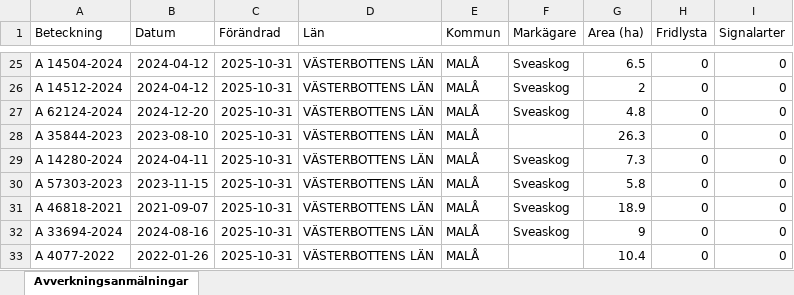
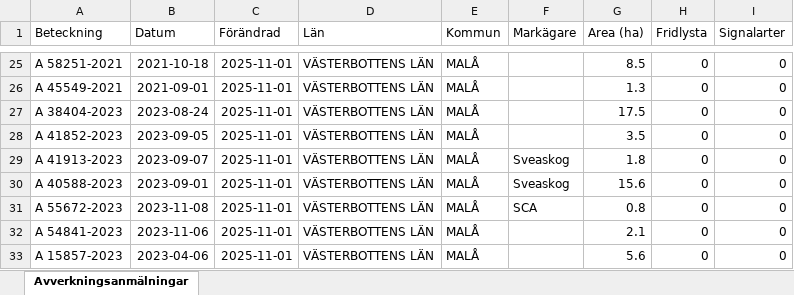
Before and after one commit to klasma/Logging_2418, an Excel workbook: Översikt MALÅ.xlsx, sheet Avverkningsanmälningar, drawn as a sheet; only a part is shown, gaps mark what is left out; values as stored, in another font and other column widths than the file's, no borders; the diff covers the shown part only; the diff names each change by its address in the sheet, - before the commit and + after, or states it on an @@ line.

```diff
--- a/Översikt MALÅ.xlsx (sheet Avverkningsanmälningar)
+++ b/Översikt MALÅ.xlsx (sheet Avverkningsanmälningar)
-A25 (Beteckning): A 14504-2024
+A25 (Beteckning): A 58251-2021
-B25 (Datum): 2024-04-12
+B25 (Datum): 2021-10-18
-C25:C33 (Förändrad): 2025-10-31
+C25:C33 (Förändrad): 2025-11-01
-F25:F27 (Markägare): Sveaskog
+F25:F27 (Markägare): (empty)
-G25 (Area (ha)): 6.5
+G25 (Area (ha)): 8.5
-A26 (Beteckning): A 14512-2024
+A26 (Beteckning): A 45549-2021
-B26 (Datum): 2024-04-12
+B26 (Datum): 2021-09-01
-G26 (Area (ha)): 2
+G26 (Area (ha)): 1.3
-A27 (Beteckning): A 62124-2024
+A27 (Beteckning): A 38404-2023
-B27 (Datum): 2024-12-20
+B27 (Datum): 2023-08-24
-G27 (Area (ha)): 4.8
+G27 (Area (ha)): 17.5
-A28 (Beteckning): A 35844-2023
+A28 (Beteckning): A 41852-2023
-B28 (Datum): 2023-08-10
+B28 (Datum): 2023-09-05
-G28 (Area (ha)): 26.3
+G28 (Area (ha)): 3.5
-A29 (Beteckning): A 14280-2024
+A29 (Beteckning): A 41913-2023
-B29 (Datum): 2024-04-11
+B29 (Datum): 2023-09-07
-G29 (Area (ha)): 7.3
+G29 (Area (ha)): 1.8
-A30 (Beteckning): A 57303-2023
+A30 (Beteckning): A 40588-2023
-B30 (Datum): 2023-11-15
+B30 (Datum): 2023-09-01
-G30 (Area (ha)): 5.8
+G30 (Area (ha)): 15.6
-A31 (Beteckning): A 46818-2021
+A31 (Beteckning): A 55672-2023
-B31 (Datum): 2021-09-07
+B31 (Datum): 2023-11-08
-F31 (Markägare): Sveaskog
+F31 (Markägare): SCA
-G31 (Area (ha)): 18.9
+G31 (Area (ha)): 0.8
-A32 (Beteckning): A 33694-2024
+A32 (Beteckning): A 54841-2023
-B32 (Datum): 2024-08-16
+B32 (Datum): 2023-11-06
-F32 (Markägare): Sveaskog
+F32 (Markägare): (empty)
-G32 (Area (ha)): 9
+G32 (Area (ha)): 2.1
-A33 (Beteckning): A 4077-2022
+A33 (Beteckning): A 15857-2023
-B33 (Datum): 2022-01-26
+B33 (Datum): 2023-04-06
-G33 (Area (ha)): 10.4
+G33 (Area (ha)): 5.6
```
Also changed, not shown: 1560 edited cells elsewhere in this sheet, artfynd/A 41330-2024 artfynd.xlsx, artfynd/A 41840-2023 artfynd.xlsx, 54 other files.
